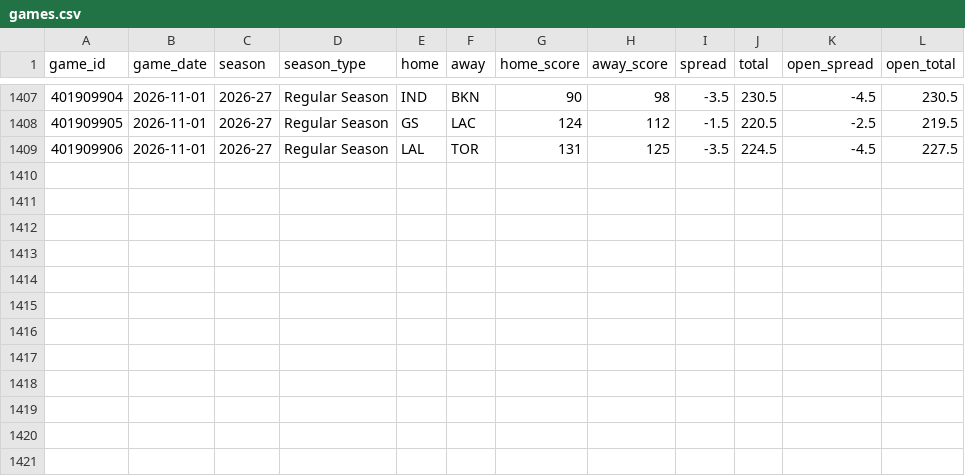
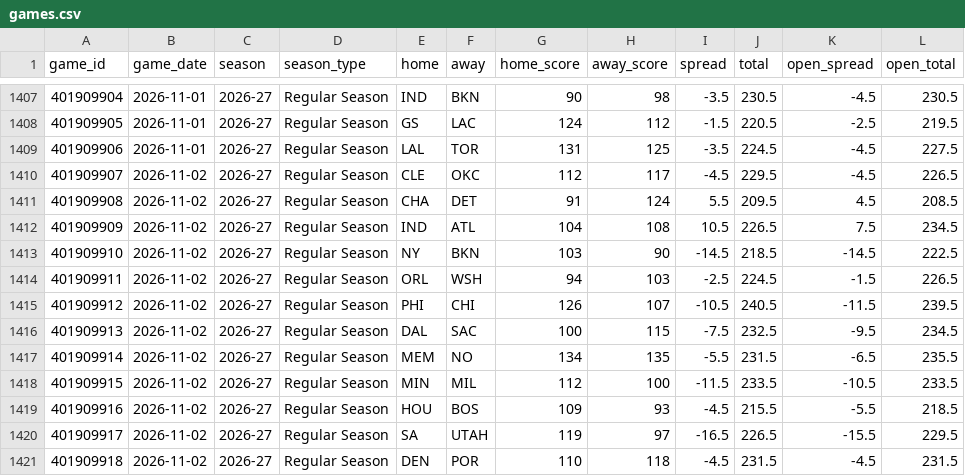
Before and after one commit to Sleepyad/nba-edge, a CSV file: data/games.csv, drawn as a sheet; only a part is shown, gaps mark what is left out; the diff names each change by its address in the sheet, - before the commit and + after, or states it on an @@ line.

```diff
--- a/data/games.csv
+++ b/data/games.csv
+row 1410: 401909907 | 2026-11-02 | 2026-27 | Regular Season | CLE | OKC | 112 | 117 | -4.5 | 229.5 | -4.5 | 226.5
+row 1411: 401909908 | 2026-11-02 | 2026-27 | Regular Season | CHA | DET | 91 | 124 | 5.5 | 209.5 | 4.5 | 208.5
+row 1412: 401909909 | 2026-11-02 | 2026-27 | Regular Season | IND | ATL | 104 | 108 | 10.5 | 226.5 | 7.5 | 234.5
+row 1413: 401909910 | 2026-11-02 | 2026-27 | Regular Season | NY | BKN | 103 | 90 | -14.5 | 218.5 | -14.5 | 222.5
+row 1414: 401909911 | 2026-11-02 | 2026-27 | Regular Season | ORL | WSH | 94 | 103 | -2.5 | 224.5 | -1.5 | 226.5
+row 1415: 401909912 | 2026-11-02 | 2026-27 | Regular Season | PHI | CHI | 126 | 107 | -10.5 | 240.5 | -11.5 | 239.5
+row 1416: 401909913 | 2026-11-02 | 2026-27 | Regular Season | DAL | SAC | 100 | 115 | -7.5 | 232.5 | -9.5 | 234.5
+row 1417: 401909914 | 2026-11-02 | 2026-27 | Regular Season | MEM | NO | 134 | 135 | -5.5 | 231.5 | -6.5 | 235.5
+row 1418: 401909915 | 2026-11-02 | 2026-27 | Regular Season | MIN | MIL | 112 | 100 | -11.5 | 233.5 | -10.5 | 233.5
+row 1419: 401909916 | 2026-11-02 | 2026-27 | Regular Season | HOU | BOS | 109 | 93 | -4.5 | 215.5 | -5.5 | 218.5
+row 1420: 401909917 | 2026-11-02 | 2026-27 | Regular Season | SA | UTAH | 119 | 97 | -16.5 | 226.5 | -15.5 | 229.5
+row 1421: 401909918 | 2026-11-02 | 2026-27 | Regular Season | DEN | POR | 110 | 118 | -4.5 | 231.5 | -4.5 | 231.5
```
Also changed, not shown: data/paper_bets.csv, 6 other files.
